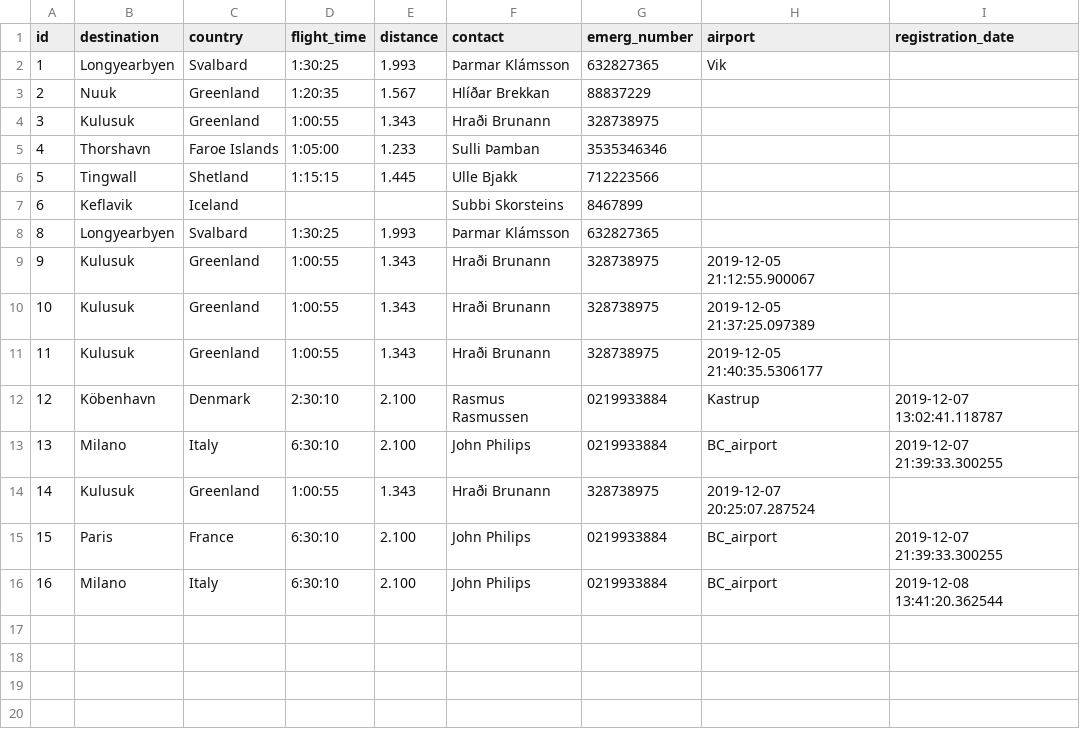
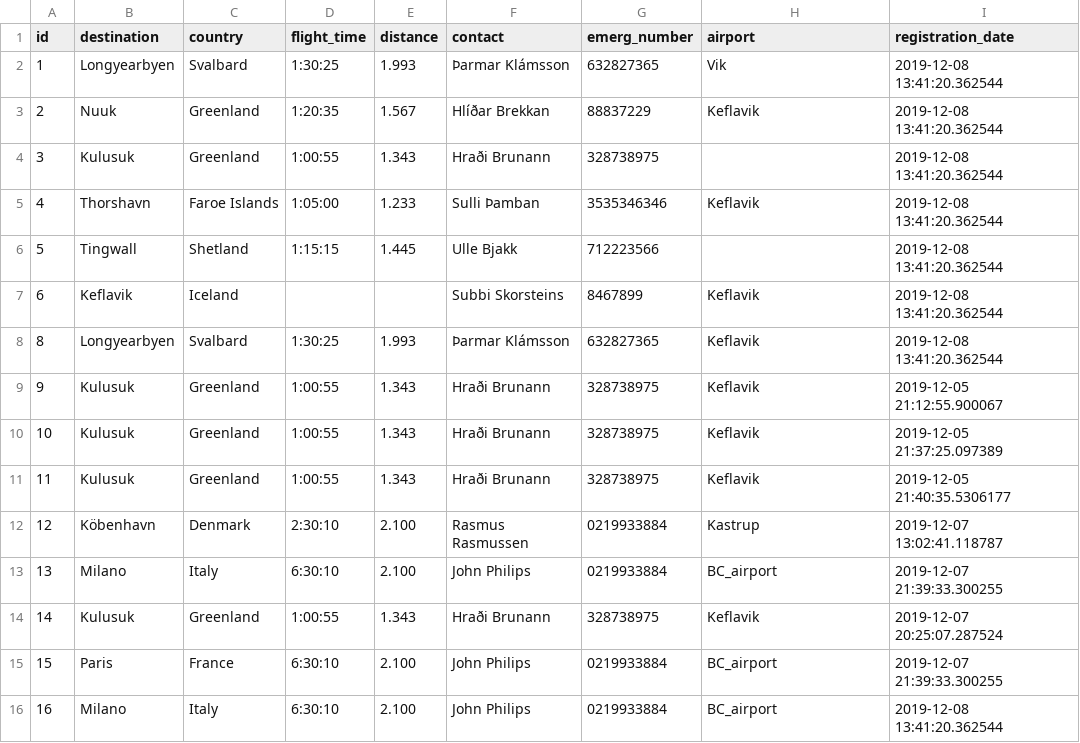
Before and after one commit to heidars19/3ja-vikna-verkefni, a CSV file: program_code/Data/Destinations.csv, drawn as a sheet.

```diff
--- a/program_code/Data/Destinations.csv
+++ b/program_code/Data/Destinations.csv
@@ -1,15 +1,15 @@
 id,destination,country,flight_time,distance,contact,emerg_number,airport,registration_date
-1,Longyearbyen,Svalbard,1:30:25,1.993,Þarmar Klámsson,632827365,Vik
-2,Nuuk,Greenland,1:20:35,1.567,Hlíðar Brekkan,88837229,
-3,Kulusuk,Greenland,1:00:55,1.343,Hraði Brunann,328738975,
-4,Thorshavn,Faroe Islands,1:05:00,1.233,Sulli Þamban,3535346346,
-5,Tingwall,Shetland,1:15:15,1.445,Ulle Bjakk,712223566,
-6,Keflavik,Iceland,,,Subbi Skorsteins,8467899,
-8,Longyearbyen,Svalbard,1:30:25,1.993,Þarmar Klámsson,632827365
-9,Kulusuk,Greenland,1:00:55,1.343,Hraði Brunann,328738975,2019-12-05 21:12:55.900067
-10,Kulusuk,Greenland,1:00:55,1.343,Hraði Brunann,328738975,2019-12-05 21:37:25.097389
-11,Kulusuk,Greenland,1:00:55,1.343,Hraði Brunann,328738975,2019-12-05 21:40:35.5306177
+1,Longyearbyen,Svalbard,1:30:25,1.993,Þarmar Klámsson,632827365,Vik,2019-12-08 13:41:20.362544
+2,Nuuk,Greenland,1:20:35,1.567,Hlíðar Brekkan,88837229,Keflavik,2019-12-08 13:41:20.362544
+3,Kulusuk,Greenland,1:00:55,1.343,Hraði Brunann,328738975,,2019-12-08 13:41:20.362544
+4,Thorshavn,Faroe Islands,1:05:00,1.233,Sulli Þamban,3535346346,Keflavik,2019-12-08 13:41:20.362544
+5,Tingwall,Shetland,1:15:15,1.445,Ulle Bjakk,712223566,,2019-12-08 13:41:20.362544
+6,Keflavik,Iceland,,,Subbi Skorsteins,8467899,Keflavik,2019-12-08 13:41:20.362544
+8,Longyearbyen,Svalbard,1:30:25,1.993,Þarmar Klámsson,632827365,Keflavik,2019-12-08 13:41:20.362544
+9,Kulusuk,Greenland,1:00:55,1.343,Hraði Brunann,328738975,Keflavik,2019-12-05 21:12:55.900067
+10,Kulusuk,Greenland,1:00:55,1.343,Hraði Brunann,328738975,Keflavik,2019-12-05 21:37:25.097389
+11,Kulusuk,Greenland,1:00:55,1.343,Hraði Brunann,328738975,Keflavik,2019-12-05 21:40:35.5306177
 12,Köbenhavn,Denmark,2:30:10,2.100,Rasmus Rasmussen,0219933884,Kastrup,2019-12-07 13:02:41.118787
 13,Milano,Italy,6:30:10,2.100,John Philips,0219933884,BC_airport,2019-12-07 21:39:33.300255
-14,Kulusuk,Greenland,1:00:55,1.343,Hraði Brunann,328738975,2019-12-07 20:25:07.287524
+14,Kulusuk,Greenland,1:00:55,1.343,Hraði Brunann,328738975,Keflavik,2019-12-07 20:25:07.287524
 15,Paris,France,6:30:10,2.100,John Philips,0219933884,BC_airport,2019-12-07 21:39:33.300255
```
Also changed, not shown: program_code/Data/Airplane.csv, program_code/Data/Worktrips.csv.
